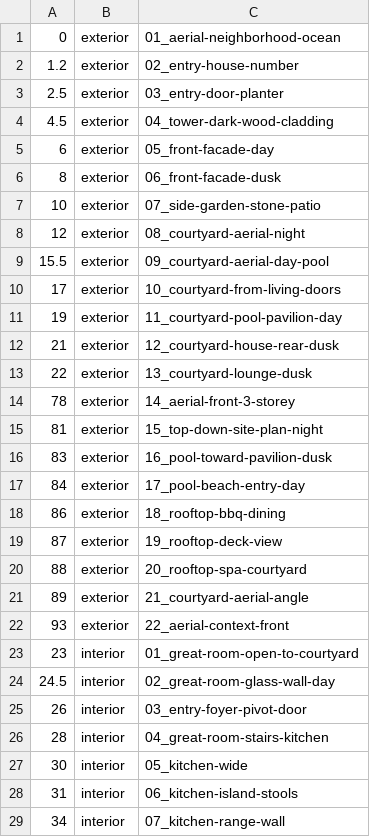
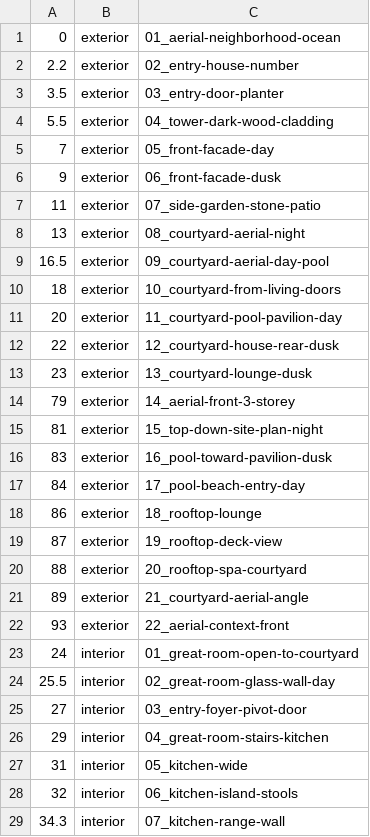
Before and after one commit to salehbiz/3d-demo, a TSV file: frames/keyframes.tsv, drawn as a sheet; only a part is shown; the diff covers the shown part only.

```diff
--- a/frames/keyframes.tsv
+++ b/frames/keyframes.tsv
@@ -1,15 +1,15 @@
 0	exterior	01_aerial-neighborhood-ocean
-1.2	exterior	02_entry-house-number
-2.5	exterior	03_entry-door-planter
-4.5	exterior	04_tower-dark-wood-cladding
-6	exterior	05_front-facade-day
-8	exterior	06_front-facade-dusk
-10	exterior	07_side-garden-stone-patio
-12	exterior	08_courtyard-aerial-night
-15.5	exterior	09_courtyard-aerial-day-pool
-17	exterior	10_courtyard-from-living-doors
-19	exterior	11_courtyard-pool-pavilion-day
-21	exterior	12_courtyard-house-rear-dusk
-22	exterior	13_courtyard-lounge-dusk
-78	exterior	14_aerial-front-3-storey
+2.2	exterior	02_entry-house-number
+3.5	exterior	03_entry-door-planter
+5.5	exterior	04_tower-dark-wood-cladding
+7	exterior	05_front-facade-day
+9	exterior	06_front-facade-dusk
+11	exterior	07_side-garden-stone-patio
+13	exterior	08_courtyard-aerial-night
+16.5	exterior	09_courtyard-aerial-day-pool
+18	exterior	10_courtyard-from-living-doors
+20	exterior	11_courtyard-pool-pavilion-day
+22	exterior	12_courtyard-house-rear-dusk
+23	exterior	13_courtyard-lounge-dusk
+79	exterior	14_aerial-front-3-storey
 81	exterior	15_top-down-site-plan-night
@@ -17,3 +17,3 @@
 84	exterior	17_pool-beach-entry-day
-86	exterior	18_rooftop-bbq-dining
+86	exterior	18_rooftop-lounge
 87	exterior	19_rooftop-deck-view
@@ -22,8 +22,8 @@
 93	exterior	22_aerial-context-front
-23	interior	01_great-room-open-to-courtyard
-24.5	interior	02_great-room-glass-wall-day
-26	interior	03_entry-foyer-pivot-door
-28	interior	04_great-room-stairs-kitchen
-30	interior	05_kitchen-wide
-31	interior	06_kitchen-island-stools
-34	interior	07_kitchen-range-wall
+24	interior	01_great-room-open-to-courtyard
+25.5	interior	02_great-room-glass-wall-day
+27	interior	03_entry-foyer-pivot-door
+29	interior	04_great-room-stairs-kitchen
+31	interior	05_kitchen-wide
+32	interior	06_kitchen-island-stools
+34.3	interior	07_kitchen-range-wall
```
Also changed, not shown: 6 added rows, 6 removed rows and 19 edited cells elsewhere in this file, 46 other files.
